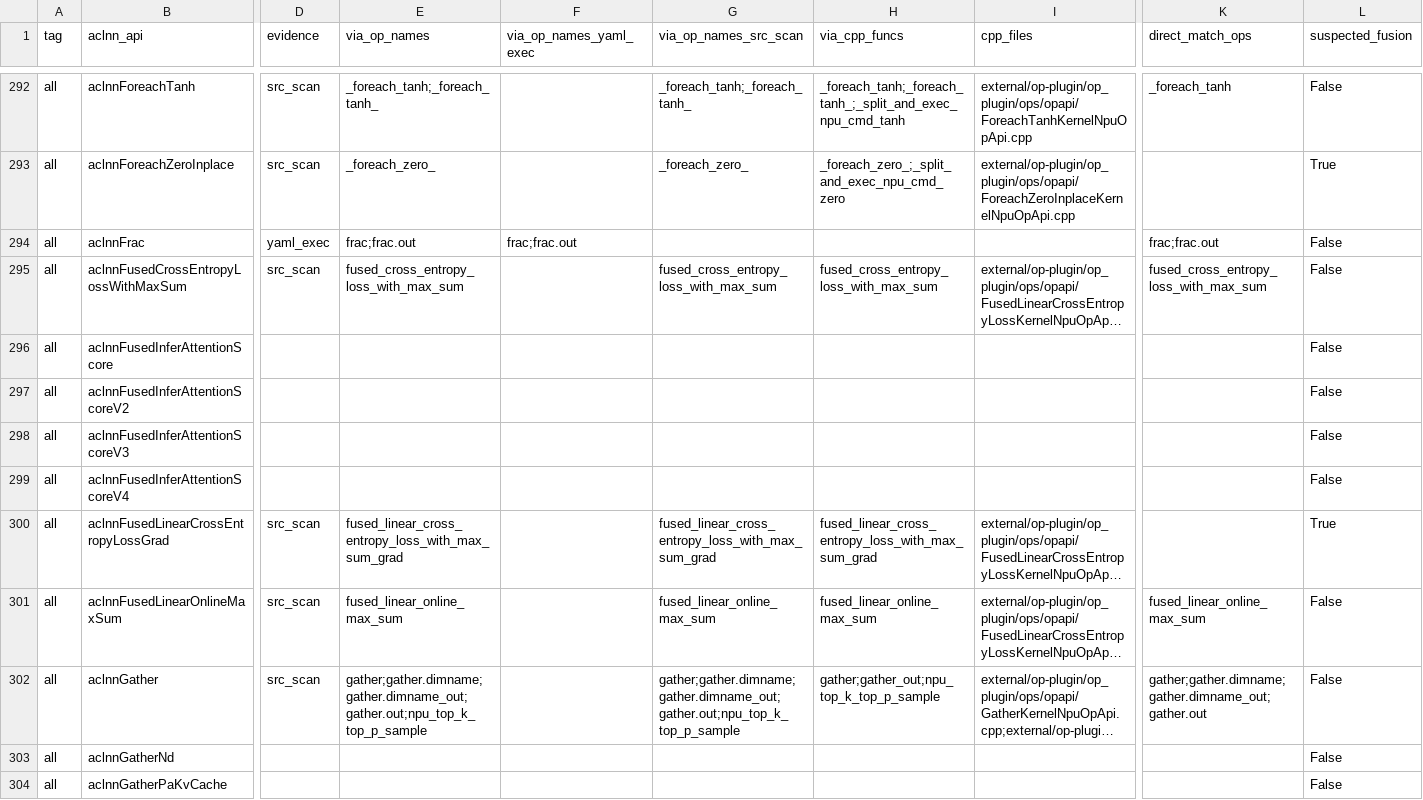
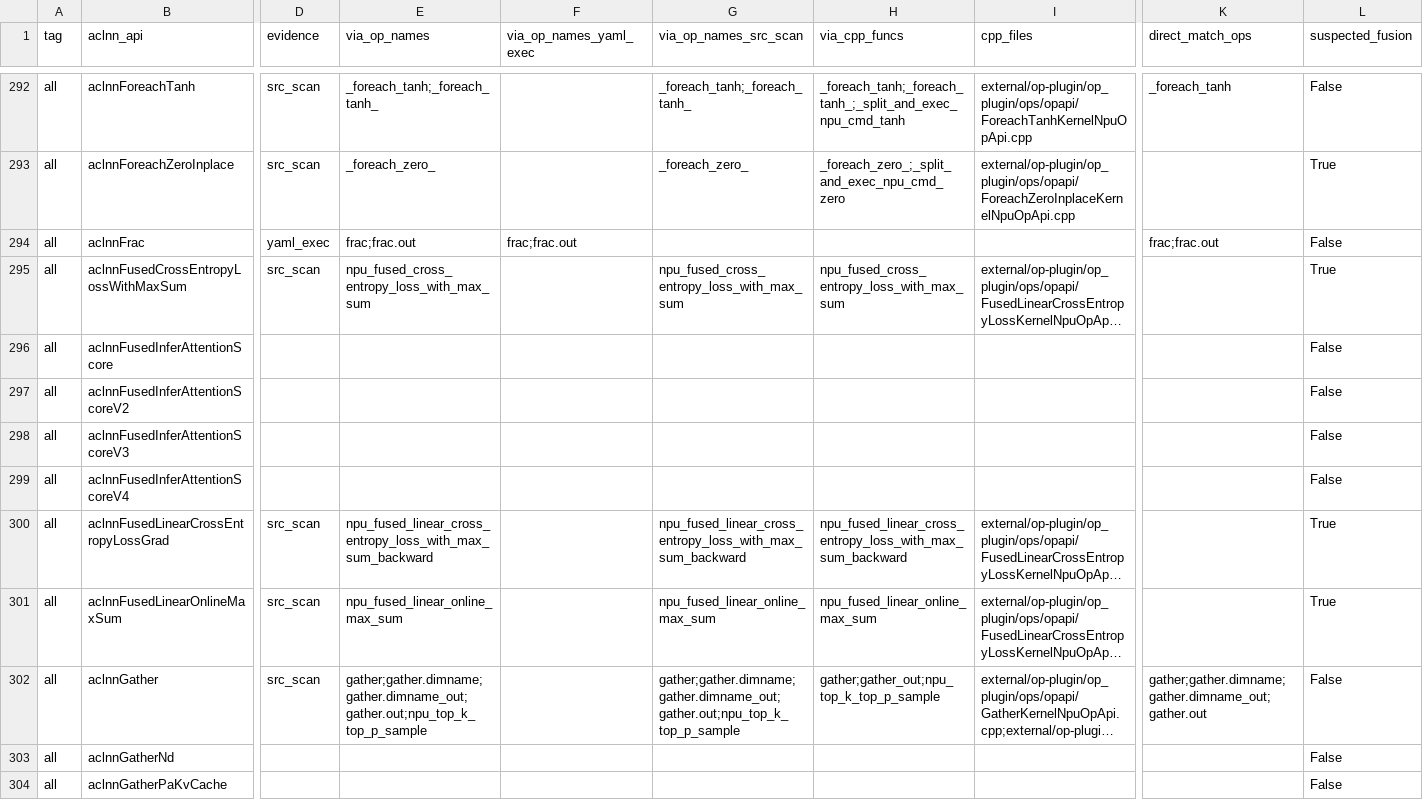
Before and after one commit to Fzilan/aclnn-dashboard, a CSV file: data/reports/aclnn_to_torch_npu.csv, drawn as a sheet; only a part is shown, gaps mark what is left out; long unchanged cells end in …; the diff names each change by its address in the sheet, - before the commit and + after, or states it on an @@ line.

```diff
--- a/data/reports/aclnn_to_torch_npu.csv
+++ b/data/reports/aclnn_to_torch_npu.csv
-E295 (via_op_names): fused_cross_entropy_loss_with_max_sum
+E295 (via_op_names): npu_fused_cross_entropy_loss_with_max_sum
-G295 (via_op_names_src_scan): fused_cross_entropy_loss_with_max_sum
+G295 (via_op_names_src_scan): npu_fused_cross_entropy_loss_with_max_sum
-H295 (via_cpp_funcs): fused_cross_entropy_loss_with_max_sum
+H295 (via_cpp_funcs): npu_fused_cross_entropy_loss_with_max_sum
-K295 (direct_match_ops): fused_cross_entropy_loss_with_max_sum
+K295 (direct_match_ops): (empty)
-L295 (suspected_fusion): False
+L295 (suspected_fusion): True
-E300 (via_op_names): fused_linear_cross_entropy_loss_with_max_sum_grad
+E300 (via_op_names): npu_fused_linear_cross_entropy_loss_with_max_sum_backward
-G300 (via_op_names_src_scan): fused_linear_cross_entropy_loss_with_max_sum_grad
+G300 (via_op_names_src_scan): npu_fused_linear_cross_entropy_loss_with_max_sum_backward
-H300 (via_cpp_funcs): fused_linear_cross_entropy_loss_with_max_sum_grad
+H300 (via_cpp_funcs): npu_fused_linear_cross_entropy_loss_with_max_sum_backward
-E301 (via_op_names): fused_linear_online_max_sum
+E301 (via_op_names): npu_fused_linear_online_max_sum
-G301 (via_op_names_src_scan): fused_linear_online_max_sum
+G301 (via_op_names_src_scan): npu_fused_linear_online_max_sum
-H301 (via_cpp_funcs): fused_linear_online_max_sum
+H301 (via_cpp_funcs): npu_fused_linear_online_max_sum
-K301 (direct_match_ops): fused_linear_online_max_sum
+K301 (direct_match_ops): (empty)
-L301 (suspected_fusion): False
+L301 (suspected_fusion): True
```
Also changed, not shown: data/reports/aclnn_to_all.csv, 4 other files.
